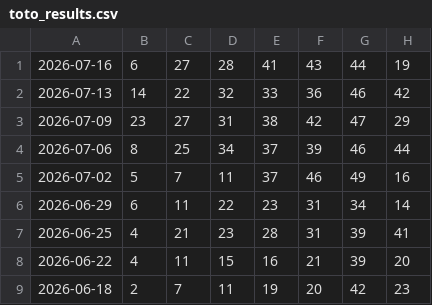
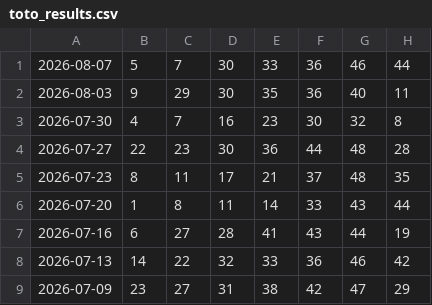
Before and after one commit to toan20071991/toto, a CSV file: output/toto_results.csv, drawn as a sheet; only a part is shown; the shorter side is filled out with more unchanged rows; the diff names each change by its address in the sheet, - before the commit and + after, or states it on an @@ line.

```diff
--- a/output/toto_results.csv
+++ b/output/toto_results.csv
+row 1: 2026-08-07 | 5 | 7 | 30 | 33 | 36 | 46 | 44
+row 2: 2026-08-03 | 9 | 29 | 30 | 35 | 36 | 40 | 11
+row 3: 2026-07-30 | 4 | 7 | 16 | 23 | 30 | 32 | 8
+row 4: 2026-07-27 | 22 | 23 | 30 | 36 | 44 | 48 | 28
+row 5: 2026-07-23 | 8 | 11 | 17 | 21 | 37 | 48 | 35
+row 6: 2026-07-20 | 1 | 8 | 11 | 14 | 33 | 43 | 44
```
Also changed, not shown: 15 other files.
